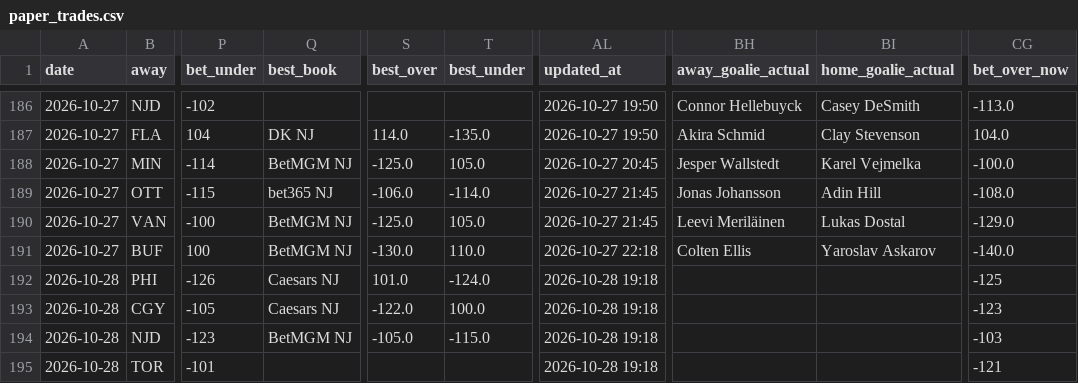
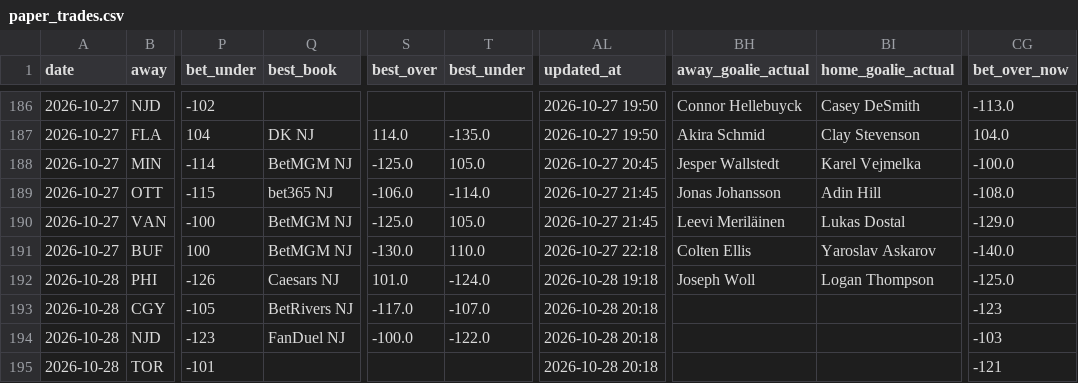
Before and after one commit to Prezbo8/NHL-total-model, a CSV file: data/paper_trades.csv, drawn as a sheet; only a part is shown, gaps mark what is left out; the diff names each change by its address in the sheet, - before the commit and + after, or states it on an @@ line.

```diff
--- a/data/paper_trades.csv
+++ b/data/paper_trades.csv
-BH192 (away_goalie_actual): (empty)
+BH192 (away_goalie_actual): Joseph Woll
-BI192 (home_goalie_actual): (empty)
+BI192 (home_goalie_actual): Logan Thompson
-CG192 (bet_over_now): -125
+CG192 (bet_over_now): -125.0
-Q193 (best_book): Caesars NJ
+Q193 (best_book): BetRivers NJ
-S193 (best_over): -122.0
+S193 (best_over): -117.0
-T193 (best_under): 100.0
+T193 (best_under): -107.0
-AL193:AL195 (updated_at): 2026-10-28 19:18
+AL193:AL195 (updated_at): 2026-10-28 20:18
-Q194 (best_book): BetMGM NJ
+Q194 (best_book): FanDuel NJ
-S194 (best_over): -105.0
+S194 (best_over): -100.0
-T194 (best_under): -115.0
+T194 (best_under): -122.0
```
Also changed, not shown: 6 other files.
